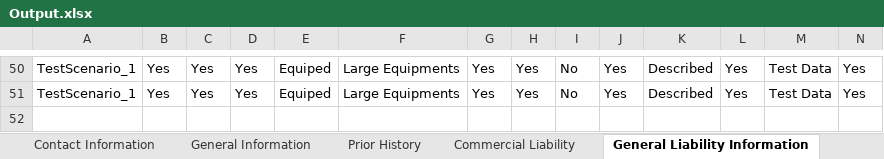
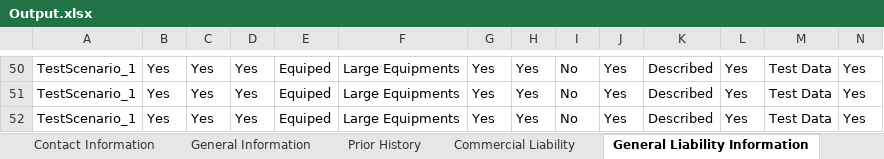
Before and after one commit to KMG-2365/Aqagencii-Automation, an Excel workbook: AgencyAQEndToEndAutomationAR/Output/Output.xlsx, sheet General Liability Information, drawn as a sheet; only a part is shown, gaps mark what is left out; values as stored, in another font and other column widths than the file's, no borders; rows hold the shown columns only; the diff names each change by its address in the sheet, - before the commit and + after, or states it on an @@ line.

```diff
--- a/AgencyAQEndToEndAutomationAR/Output/Output.xlsx (sheet General Liability Information)
+++ b/AgencyAQEndToEndAutomationAR/Output/Output.xlsx (sheet General Liability Information)
+row 52: TestScenario_1 | Yes | Yes | Yes | Equiped | Large Equipments | Yes | Yes | No | Yes | Described | Yes | Test Data | Yes
```
Also changed, not shown: sheet Commercial Liability, sheet Contact Information, sheet Prior History, sheet Application Information, sheet General Information, sheet Locations, 57 other files.
